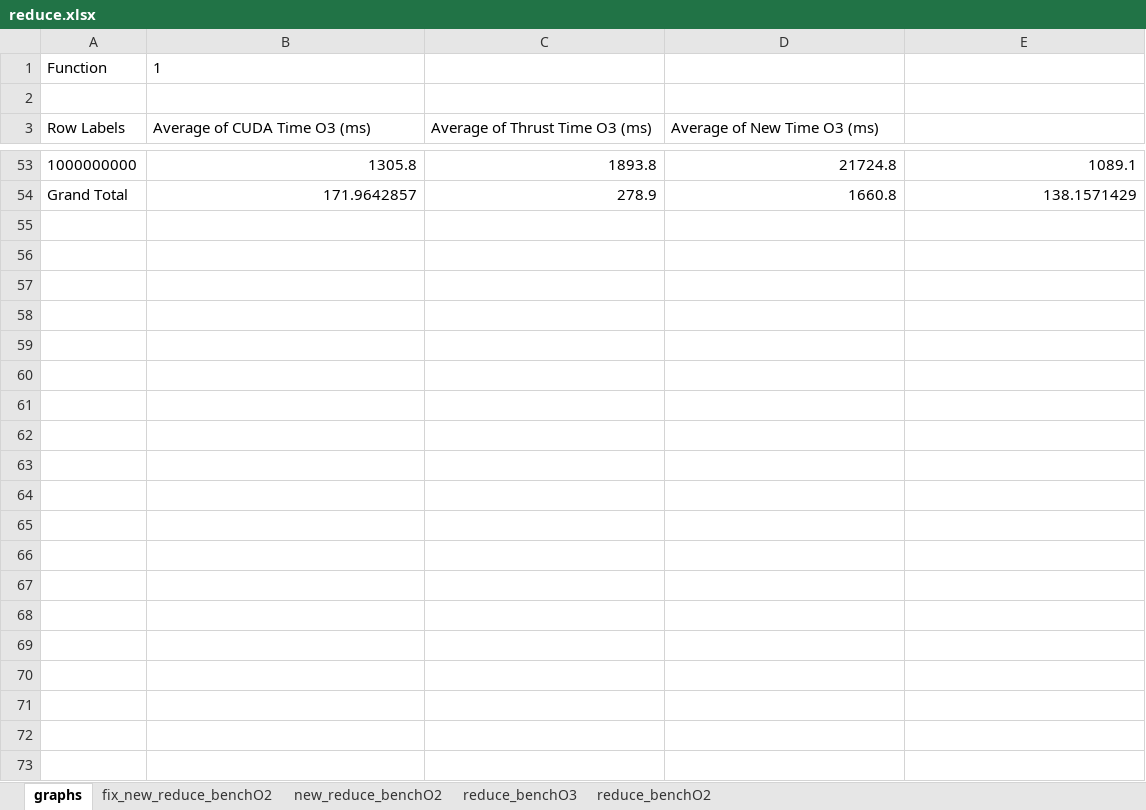
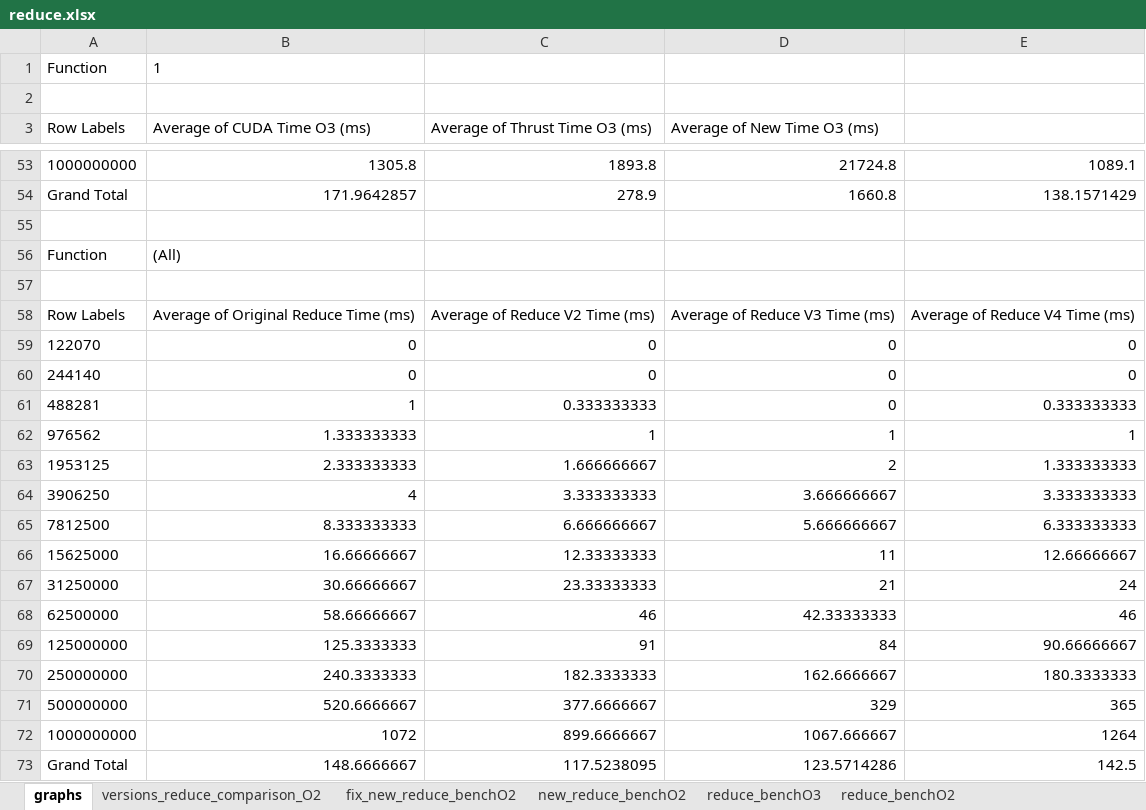
Before and after one commit to rafaelcorreia94870/tese, an Excel workbook: benchmarking/sheet/reduce/reduce.xlsx, sheet graphs, drawn as a sheet; only a part is shown, gaps mark what is left out; values as stored, in another font and other column widths than the file's, no borders; charts and pictures not drawn; the diff names each change by its address in the sheet, - before the commit and + after, or states it on an @@ line.

Commit message:
reduce versions benhmark + map reduce fusion

```diff
--- a/benchmarking/sheet/reduce/reduce.xlsx (sheet graphs)
+++ b/benchmarking/sheet/reduce/reduce.xlsx (sheet graphs)
+sheet tab: versions_reduce_comparison_O2
+row 55: (empty)
+row 56: Function | (All)
+row 57: (empty)
+row 58: Row Labels | Average of Original Reduce Time (ms) | Average of Reduce V2 Time (ms) | Average of Reduce V3 Time (ms) | Average of Reduce V4 Time (ms)
+row 59: 122070 | 0 | 0 | 0 | 0
+row 60: 244140 | 0 | 0 | 0 | 0
+row 61: 488281 | 1 | 0.333333333 | 0 | 0.333333333
+row 62: 976562 | 1.333333333 | 1 | 1 | 1
+row 63: 1953125 | 2.333333333 | 1.666666667 | 2 | 1.333333333
+row 64: 3906250 | 4 | 3.333333333 | 3.666666667 | 3.333333333
+row 65: 7812500 | 8.333333333 | 6.666666667 | 5.666666667 | 6.333333333
+row 66: 15625000 | 16.66666667 | 12.33333333 | 11 | 12.66666667
+row 67: 31250000 | 30.66666667 | 23.33333333 | 21 | 24
+row 68: 62500000 | 58.66666667 | 46 | 42.33333333 | 46
+row 69: 125000000 | 125.3333333 | 91 | 84 | 90.66666667
+row 70: 250000000 | 240.3333333 | 182.3333333 | 162.6666667 | 180.3333333
+row 71: 500000000 | 520.6666667 | 377.6666667 | 329 | 365
+row 72: 1000000000 | 1072 | 899.6666667 | 1067.666667 | 1264
+row 73: Grand Total | 148.6666667 | 117.5238095 | 123.5714286 | 142.5
```
Also changed, not shown: charts or pictures, 15 other files.
